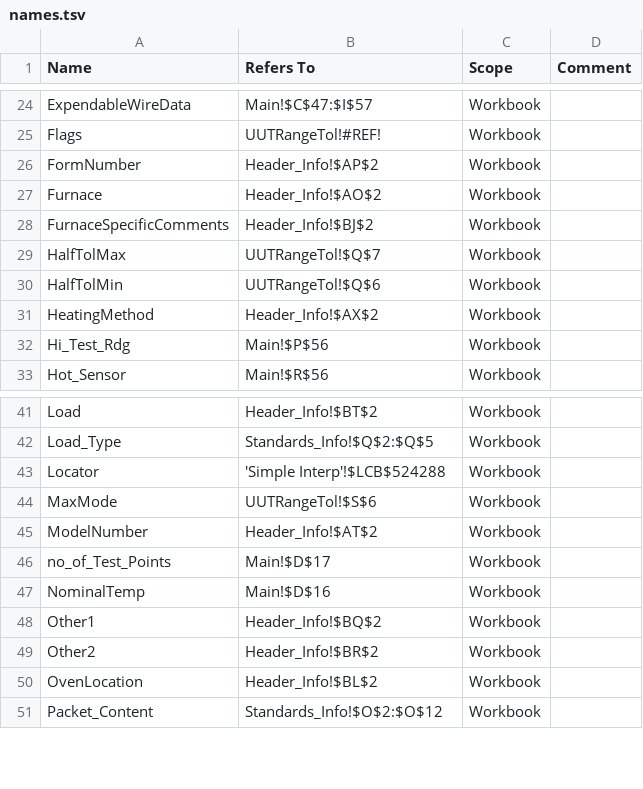
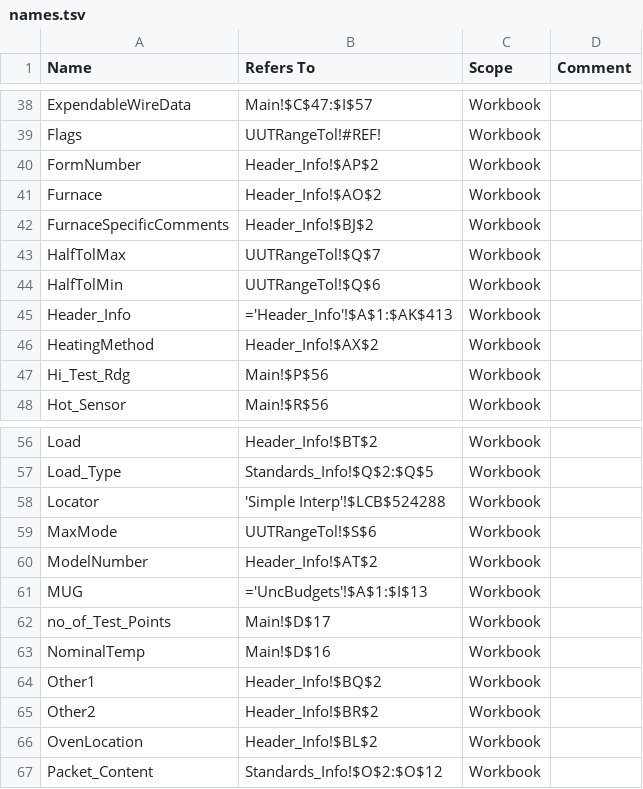
Before and after one commit to Johnson-Gage-Inspection-Inc/xl-TUS, a TSV file: exploded/TUS/names.tsv, drawn as a sheet; only a part is shown, gaps mark what is left out; the diff covers the shown part only.

```diff
--- a/exploded/TUS/names.tsv
+++ b/exploded/TUS/names.tsv
@@ -30,2 +44,3 @@ HalfTolMax	UUTRangeTol!$Q$7	Workbook
 HalfTolMin	UUTRangeTol!$Q$6	Workbook	
+Header_Info	='Header_Info'!$A$1:$AK$413	Workbook	
 HeatingMethod	Header_Info!$AX$2	Workbook	
@@ -45,2 +60,3 @@ MaxMode	UUTRangeTol!$S$6	Workbook
 ModelNumber	Header_Info!$AT$2	Workbook	
+MUG	='UncBudgets'!$A$1:$I$13	Workbook	
 no_of_Test_Points	Main!$D$17	Workbook	
```
Also changed, not shown: 27 added rows elsewhere in this file, 1 other file.
